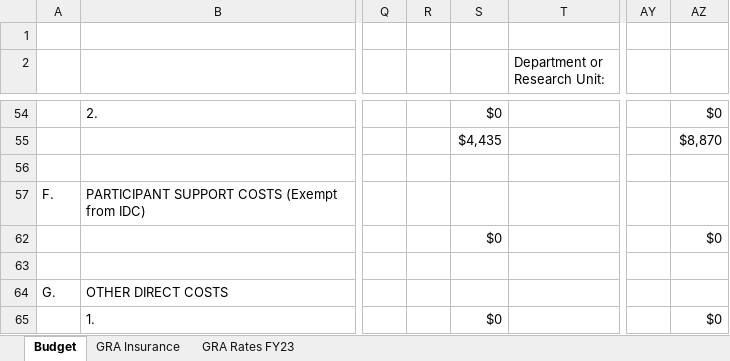
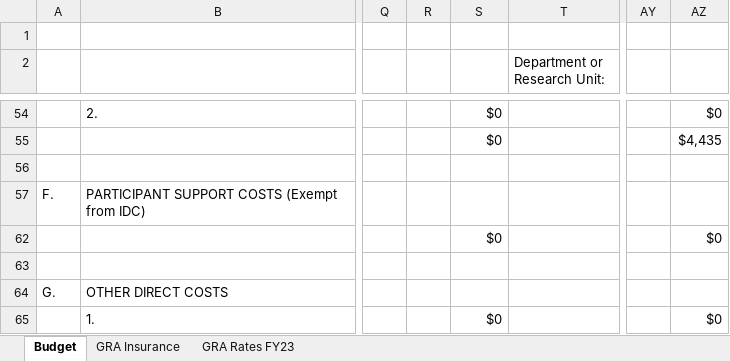
Before and after one commit to kpenev/TESS_EB_Bayesian, an Excel workbook: budget/BudgetDetails.xlsx, sheet Budget, drawn as a sheet; only a part is shown, gaps mark what is left out; values as stored, in another font and other column widths than the file's, no cell formats; conditional formats not drawn; the diff covers the shown part only; the diff names each change by its address in the sheet, - before the commit and + after, or states it on an @@ line.

Commit message:
ADAP 2023: Begin preparing SOW & budget de-conflicted with FINESST

```diff
--- a/budget/BudgetDetails.xlsx (sheet Budget)
+++ b/budget/BudgetDetails.xlsx (sheet Budget)
-S55: $4,435
+S55: $0
-AZ55: $8,870
+AZ55: $4,435
```
Also changed, not shown: 2 added rows, 2 removed rows and 33 edited cells elsewhere in this sheet, sheet GRA Rates FY23, cell formats, 3 other files.
